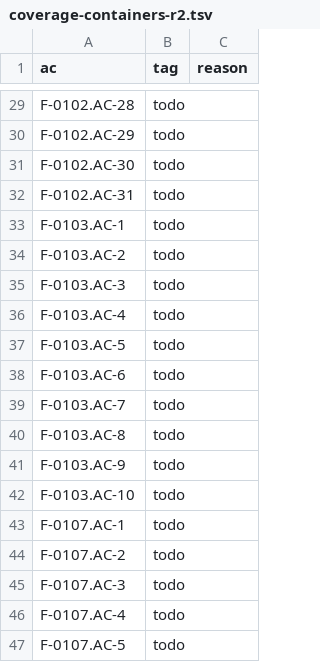
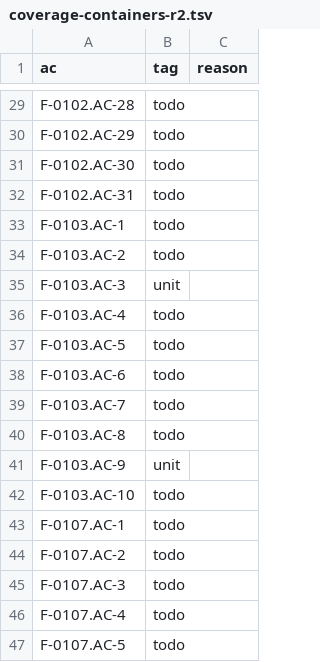
Before and after one commit to remote-oss/remote, a TSV file: docs/architecture/catalogue/coverage-containers-r2.tsv, drawn as a sheet; only a part is shown, gaps mark what is left out.

Commit message:
tools: qps-ploc tables are generated from the English ones for a pseudo-localized package (F-0103 AC-3, AC-9; card #2503)

```diff
--- a/docs/architecture/catalogue/coverage-containers-r2.tsv
+++ b/docs/architecture/catalogue/coverage-containers-r2.tsv
@@ -34,3 +34,3 @@ F-0103.AC-1	todo
 F-0103.AC-2	todo	
-F-0103.AC-3	todo	
+F-0103.AC-3	unit	
 F-0103.AC-4	todo	
@@ -40,3 +40,3 @@ F-0103.AC-7	todo
 F-0103.AC-8	todo	
-F-0103.AC-9	todo	
+F-0103.AC-9	unit	
 F-0103.AC-10	todo	
```
Also changed, not shown: 9 other files.
